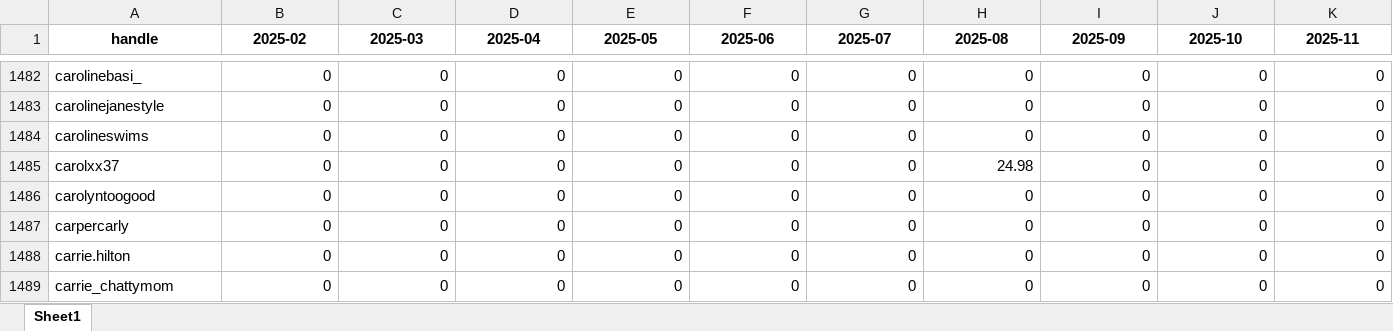
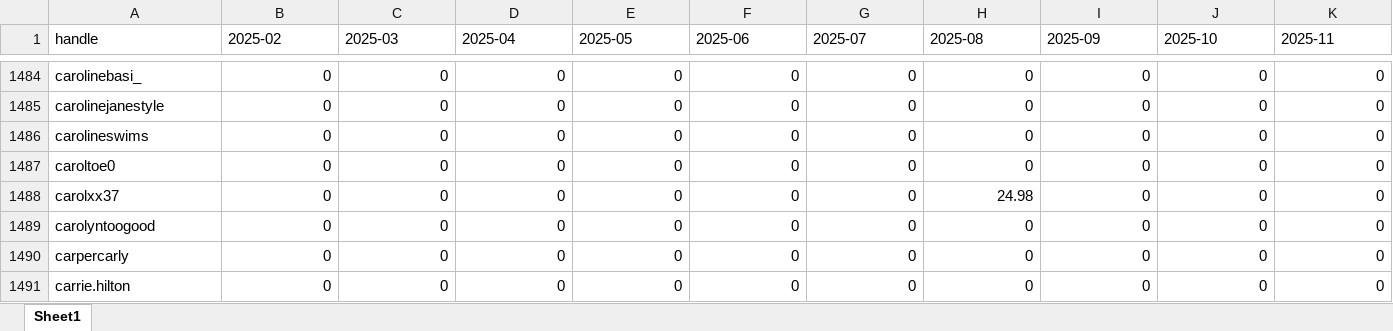
Before and after one commit to aviralgarg-commits/vahdam-sampling-dashboard, an Excel workbook: creator_monthly_video_gmv.xlsx, sheet Sheet1, drawn as a sheet; only a part is shown, gaps mark what is left out; the shorter side is filled out with more unchanged rows; values as stored, in another font and other column widths than the file's, no borders; rows hold the shown columns only; the diff covers the shown part only; the diff names each change by its address in the sheet, - before the commit and + after, or states it on an @@ line.

```diff
--- a/creator_monthly_video_gmv.xlsx (sheet Sheet1)
+++ b/creator_monthly_video_gmv.xlsx (sheet Sheet1)
@@ A1:K1 bold: on → off, alignment: center → left @@
+row 1487: caroltoe0 | 0 | 0 | 0 | 0 | 0 | 0 | 0 | 0 | 0 | 0
```
Also changed, not shown: 28 added rows, 1 removed row, 191 edited cells and cell formats elsewhere in this sheet, chase_list.xlsx, overdue_nonposters.xlsx, 21 other files.
